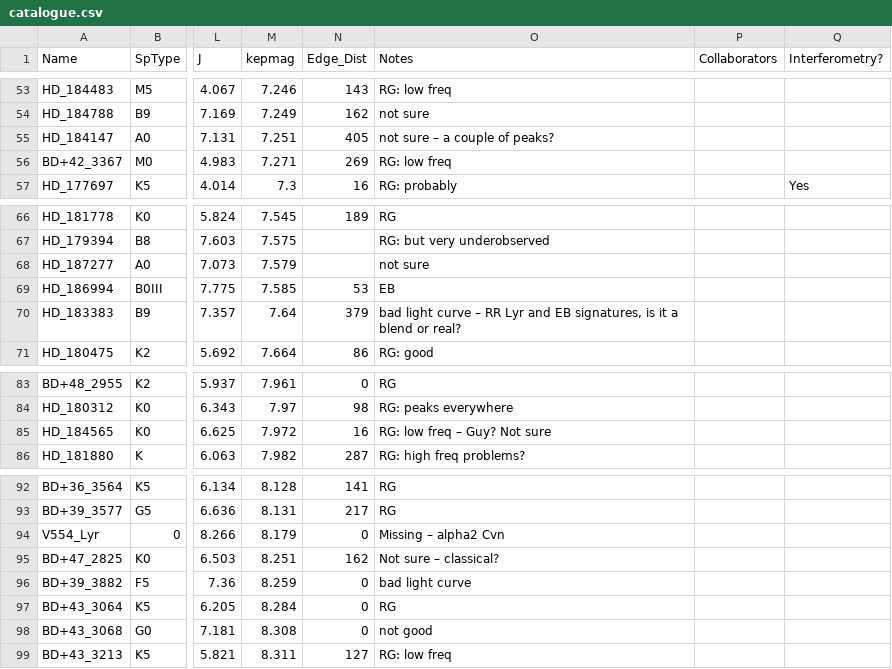
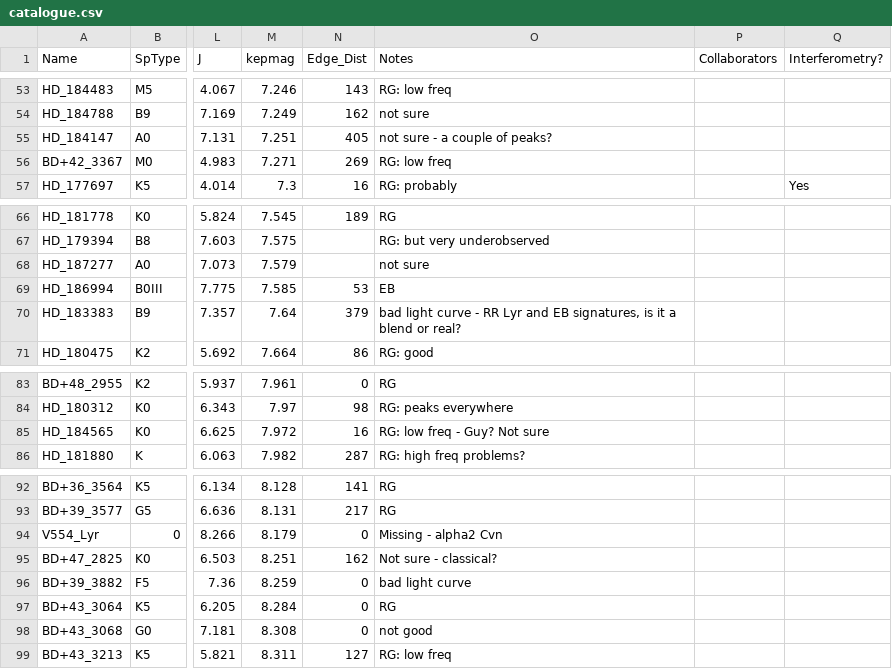
Before and after one commit to benjaminpope/smearcampaign, a CSV file: data/catalogue.csv, drawn as a sheet; only a part is shown, gaps mark what is left out; the diff names each change by its address in the sheet, - before the commit and + after, or states it on an @@ line.

```diff
--- a/data/catalogue.csv
+++ b/data/catalogue.csv
-O55 (Notes): not sure – a couple of peaks?
+O55 (Notes): not sure - a couple of peaks?
-O70 (Notes): …light curve – RR Lyr…
+O70 (Notes): …light curve - RR Lyr…
-O85 (Notes): RG: low freq – Guy? Not sure
+O85 (Notes): RG: low freq - Guy? Not sure
-O94 (Notes): Missing – alpha2 Cvn
+O94 (Notes): Missing - alpha2 Cvn
-O95 (Notes): Not sure – classical?
+O95 (Notes): Not sure - classical?
```
Also changed, not shown: 9 other files.
